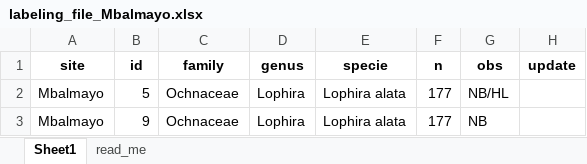
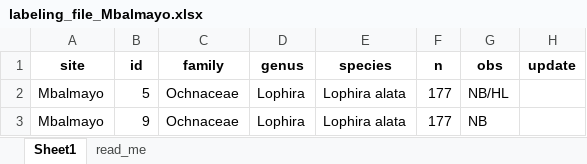
Before and after one commit to umr-amap/canObsR, an Excel workbook: inst/labeling_file_Mbalmayo.xlsx, sheet Sheet1, drawn as a sheet; only a part is shown; values as stored, in another font and other column widths than the file's, no borders; conditional formats not drawn; the diff names each change by its address in the sheet, - before the commit and + after, or states it on an @@ line.

Commit message:
new commit

```diff
--- a/inst/labeling_file_Mbalmayo.xlsx (sheet Sheet1)
+++ b/inst/labeling_file_Mbalmayo.xlsx (sheet Sheet1)
-E1: specie
+E1: species
```
